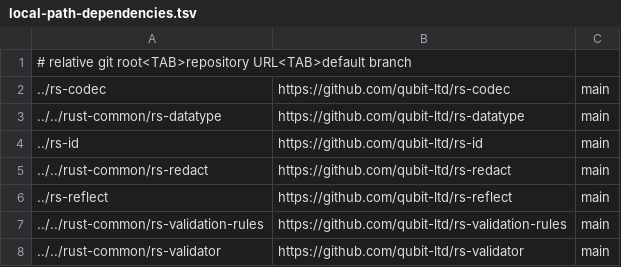
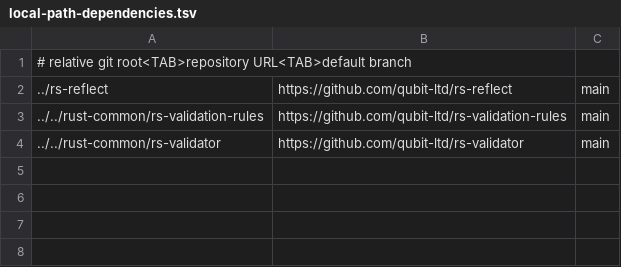
Before and after one commit to qubit-ltd/rs-model-metadata, a TSV file: .infra/ci/local-path-dependencies.tsv, drawn as a sheet; the diff names each change by its address in the sheet, - before the commit and + after, or states it on an @@ line.

Commit message:
chore(deps): use published codec and redact crates

```diff
--- a/.infra/ci/local-path-dependencies.tsv
+++ b/.infra/ci/local-path-dependencies.tsv
-row 2: ../rs-codec | https://github.com/qubit-ltd/rs-codec | main
-row 3: ../../rust-common/rs-datatype | https://github.com/qubit-ltd/rs-datatype | main
-row 4: ../rs-id | https://github.com/qubit-ltd/rs-id | main
-row 5: ../../rust-common/rs-redact | https://github.com/qubit-ltd/rs-redact | main
```
Also changed, not shown: 10 other files.
